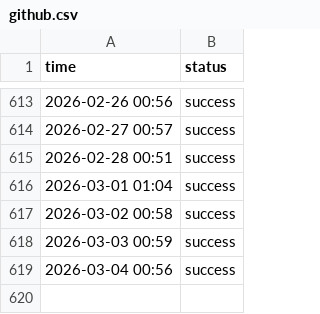
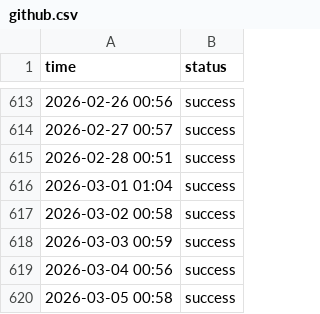
Before and after one commit to roiLeo/open-status, a CSV file: content/logs/github.csv, drawn as a sheet; only a part is shown, gaps mark what is left out.

```diff
--- a/content/logs/github.csv
+++ b/content/logs/github.csv
@@ -619 +619,2 @@ time, status
 2026-03-04 00:56, success
+2026-03-05 00:58, success
```
Also changed, not shown: content/logs/hn.csv, content/logs/nuxt.csv.
